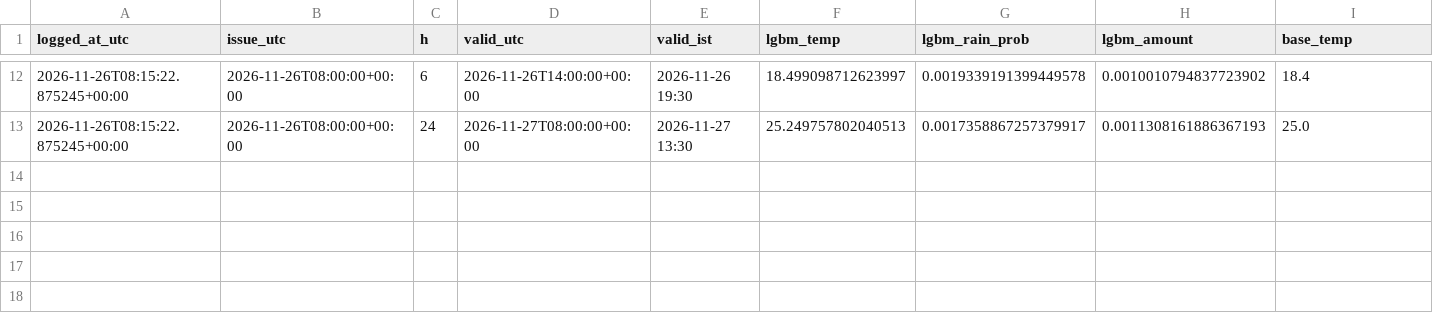
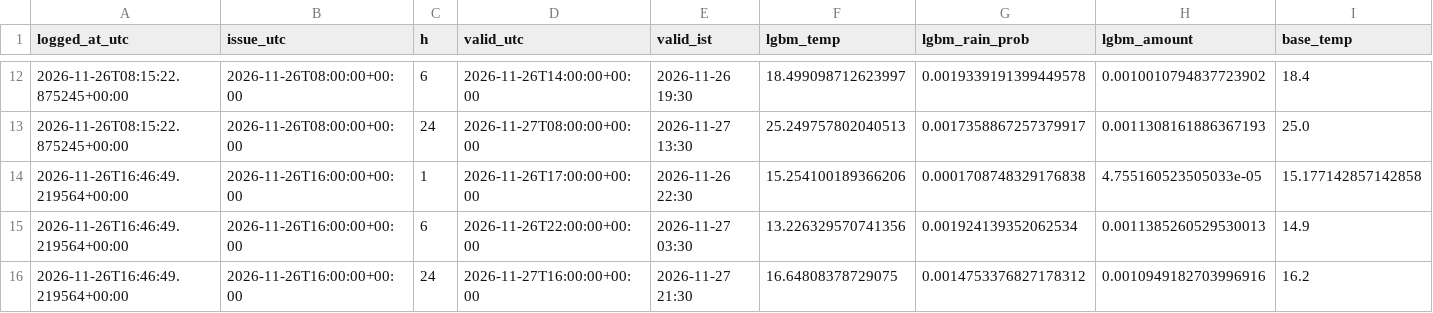
Before and after one commit to shashwatsrv/weather-patna-live-log, a CSV file: data/live/forecast_log.csv, drawn as a sheet; only a part is shown, gaps mark what is left out; rows hold the shown columns only; the diff names each change by its address in the sheet, - before the commit and + after, or states it on an @@ line.

```diff
--- a/data/live/forecast_log.csv
+++ b/data/live/forecast_log.csv
+row 14: 2026-11-26T16:46:49.219564+00:00 | 2026-11-26T16:00:00+00:00 | 1 | 2026-11-26T17:00:00+00:00 | 2026-11-26 22:30 | 15.254100189366206 | 0.0001708748329176838 | 4.755160523505033e-05 | 15.177142857142858
+row 15: 2026-11-26T16:46:49.219564+00:00 | 2026-11-26T16:00:00+00:00 | 6 | 2026-11-26T22:00:00+00:00 | 2026-11-27 03:30 | 13.226329570741356 | 0.001924139352062534 | 0.0011385260529530013 | 14.9
+row 16: 2026-11-26T16:46:49.219564+00:00 | 2026-11-26T16:00:00+00:00 | 24 | 2026-11-27T16:00:00+00:00 | 2026-11-27 21:30 | 16.64808378729075 | 0.0014753376827178312 | 0.0010949182703996916 | 16.2
```
Also changed, not shown: 1 other file.
